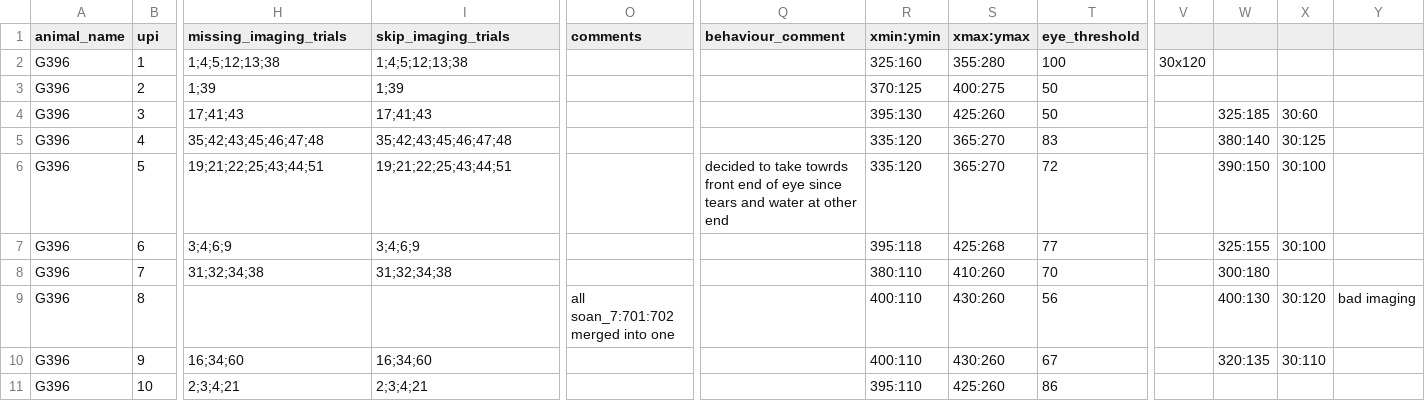
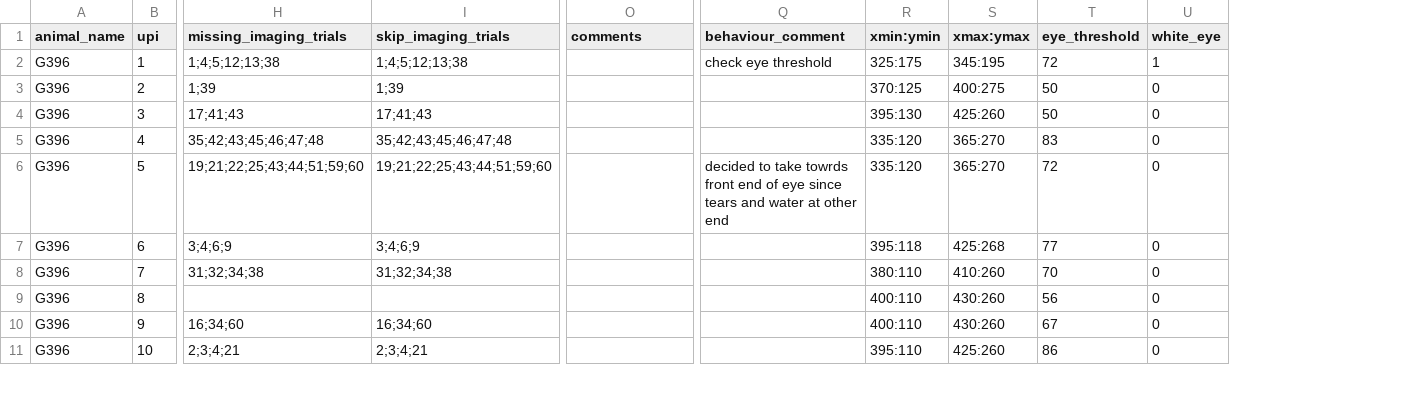
Before and after one commit to bhanu151/trace-eyeblink-analysis, a CSV file: csv/G396.csv, drawn as a sheet; only a part is shown, gaps mark what is left out; removed rows and columns are numbered as before the commit, all else as after; the diff covers the shown part only; the diff names each change by its address in the sheet, - before the commit and + after, or states it on an @@ line.

Commit message:
csv | add white eye information as a session wise parameter

```diff
--- a/csv/G396.csv
+++ b/csv/G396.csv
-column V, row 2: 30x120
-column W, rows 4-10: 325:185 | 380:140 | 390:150 | 325:155 | 300:180 | 400:130 | 320:135
-column X, rows 4-10: 30:60 | 30:125 | 30:100 | 30:100 |  | 30:120 | 30:110
-column Y, row 9: bad imaging
+column U (white_eye), rows 2-11: 1 | 0 | 0 | 0 | 0 | 0 | 0 | 0 | 0 | 0
-Q2 (behaviour_comment): (empty)
+Q2 (behaviour_comment): check eye threshold
-R2 (xmin:ymin): 325:160
+R2 (xmin:ymin): 325:175
-S2 (xmax:ymax): 355:280
+S2 (xmax:ymax): 345:195
-T2 (eye_threshold): 100
+T2 (eye_threshold): 72
-H6 (missing_imaging_trials): 19;21;22;25;43;44;51
+H6 (missing_imaging_trials): 19;21;22;25;43;44;51;59;60
-I6 (skip_imaging_trials): 19;21;22;25;43;44;51
+I6 (skip_imaging_trials): 19;21;22;25;43;44;51;59;60
-O9 (comments): all soan_7:701:702 merged into one
+O9 (comments): (empty)
```
Also changed, not shown: 1 removed column elsewhere in this file, csv/G405.csv, 1 other file.
